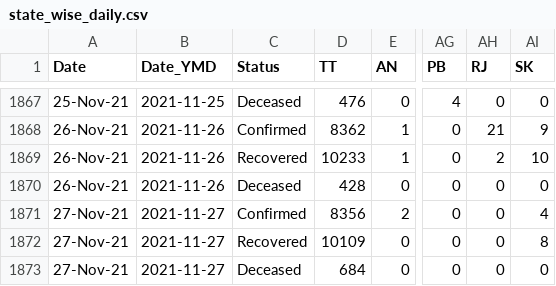
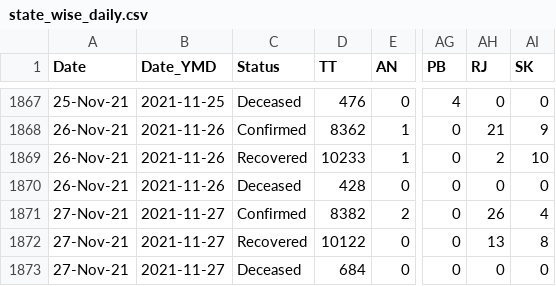
Before and after one commit to keshavashiya/covid19bharat_data, a CSV file: csv/latest/state_wise_daily.csv, drawn as a sheet; only a part is shown, gaps mark what is left out; the diff names each change by its address in the sheet, - before the commit and + after, or states it on an @@ line.

Commit message:
data updated on - Sun Nov 28 15:44:07 IST 2021

```diff
--- a/csv/latest/state_wise_daily.csv
+++ b/csv/latest/state_wise_daily.csv
-D1871 (TT): 8356
+D1871 (TT): 8382
-AH1871 (RJ): 0
+AH1871 (RJ): 26
-D1872 (TT): 10109
+D1872 (TT): 10122
-AH1872 (RJ): 0
+AH1872 (RJ): 13
```
Also changed, not shown: csv/latest/district_wise.csv, csv/latest/state_wise.csv, 11 other files.
